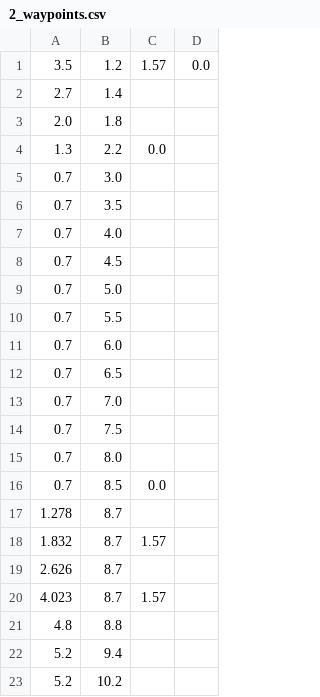
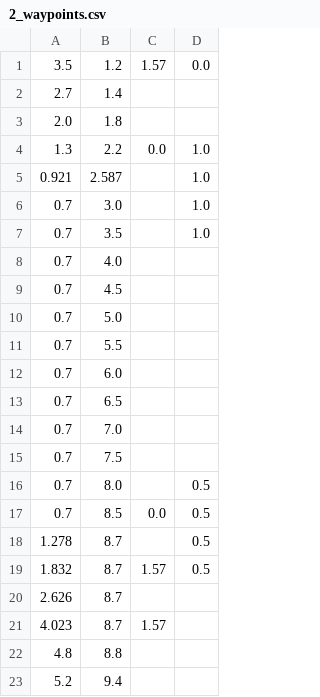
Before and after one commit to RoboPro2026/gakurobo2026_r1, a CSV file: data/2_waypoints.csv, drawn as a sheet; only a part is shown; the shorter side is filled out with more unchanged rows.

Commit message:
update waypoint

```diff
--- a/data/2_waypoints.csv
+++ b/data/2_waypoints.csv
@@ -3,5 +3,6 @@
 2.0,1.8,,
-1.3,2.2,0.0,
-0.7,3.0,,
-0.7,3.5,,
+1.3,2.2,0.0,1.0
+0.921,2.587,,1.0
+0.7,3.0,,1.0
+0.7,3.5,,1.0
 0.7,4.0,,
@@ -14,6 +15,6 @@
 0.7,7.5,,
-0.7,8.0,,
-0.7,8.5,0.0,
-1.278,8.7,,
-1.832,8.7,1.57,
+0.7,8.0,,0.5
+0.7,8.5,0.0,0.5
+1.278,8.7,,0.5
+1.832,8.7,1.57,0.5
 2.626,8.7,,
```
